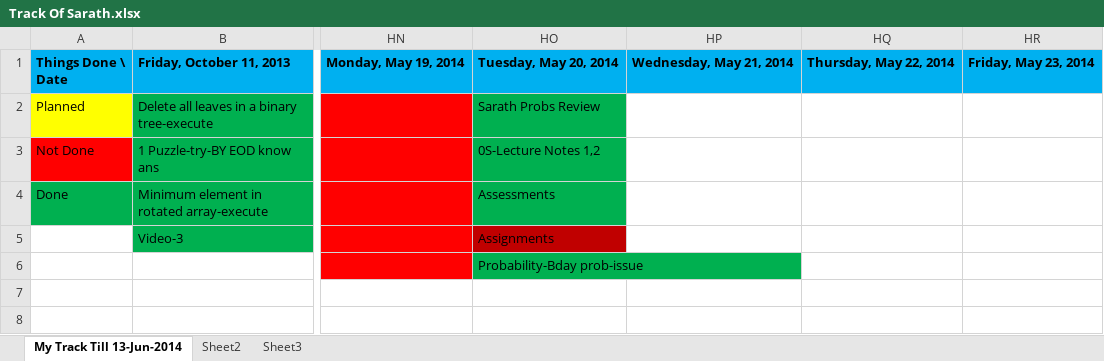
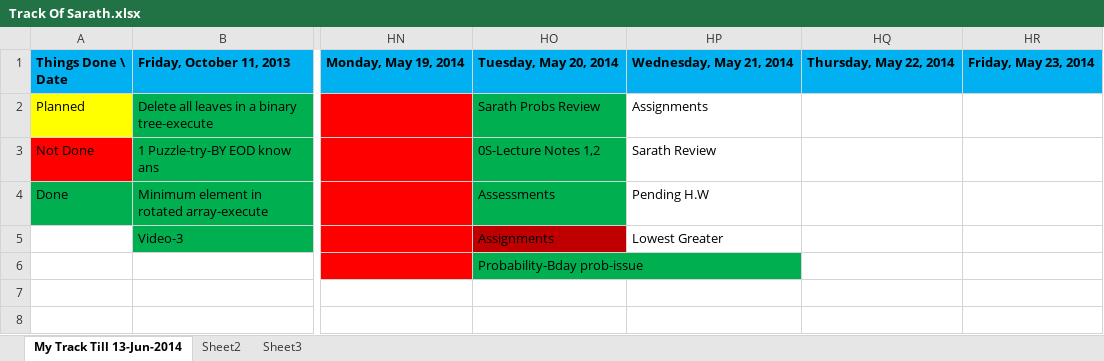
Before and after one commit to eedsva/mytrack, an Excel workbook: Track Of Sarath.xlsx, sheet My Track Till 13-Jun-2014, drawn as a sheet; only a part is shown, gaps mark what is left out; values as stored, in another font and other column widths than the file's, no borders; the diff names each change by its address in the sheet, - before the commit and + after, or states it on an @@ line.

```diff
--- a/Track Of Sarath.xlsx (sheet My Track Till 13-Jun-2014)
+++ b/Track Of Sarath.xlsx (sheet My Track Till 13-Jun-2014)
-HP2: (empty)
+HP2: Assignments
-HP3: (empty)
+HP3: Sarath Review
-HP4: (empty)
+HP4: Pending H.W
-HP5: (empty)
+HP5: Lowest Greater
```
Also changed, not shown: ProblemsAndSolution.xlsx, Track Of Barani.xlsx.
